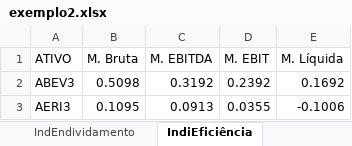
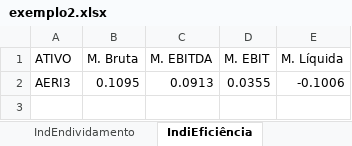
Before and after one commit to puzzoviodev/webscrapingstautusinvestsalterado1, an Excel workbook: exemplo2.xlsx, sheet IndiEficiência, drawn as a sheet; values as stored, in another font and other column widths than the file's, no borders; the diff names each change by its address in the sheet, - before the commit and + after, or states it on an @@ line.

```diff
--- a/exemplo2.xlsx (sheet IndiEficiência)
+++ b/exemplo2.xlsx (sheet IndiEficiência)
-row 2: ABEV3 | 0.5098 | 0.3192 | 0.2392 | 0.1692
```
Also changed, not shown: sheet IndValuation, sheet IndEndividamento, sheet IndiRentabilidade, sheet IndiCrescimento, stocks_data.xlsx, 2 other files.
